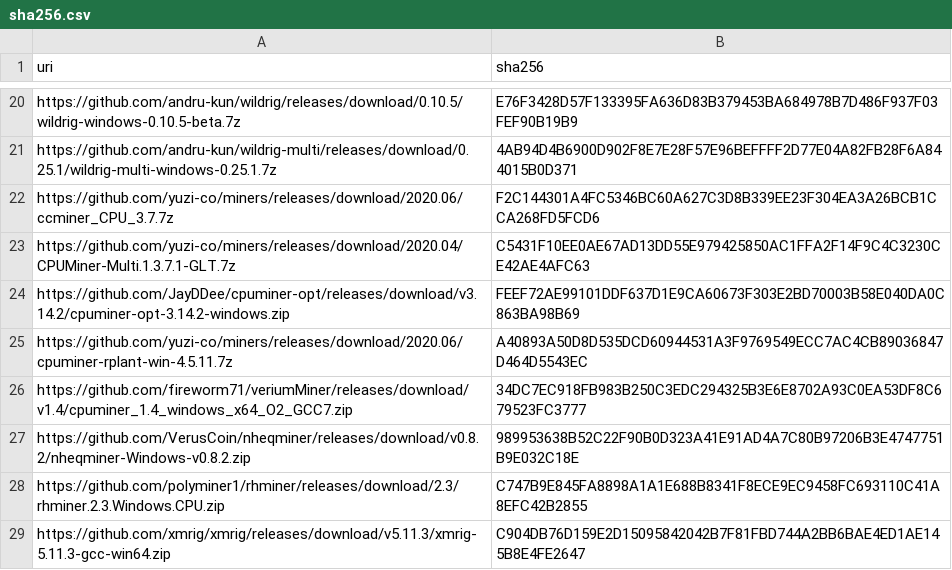
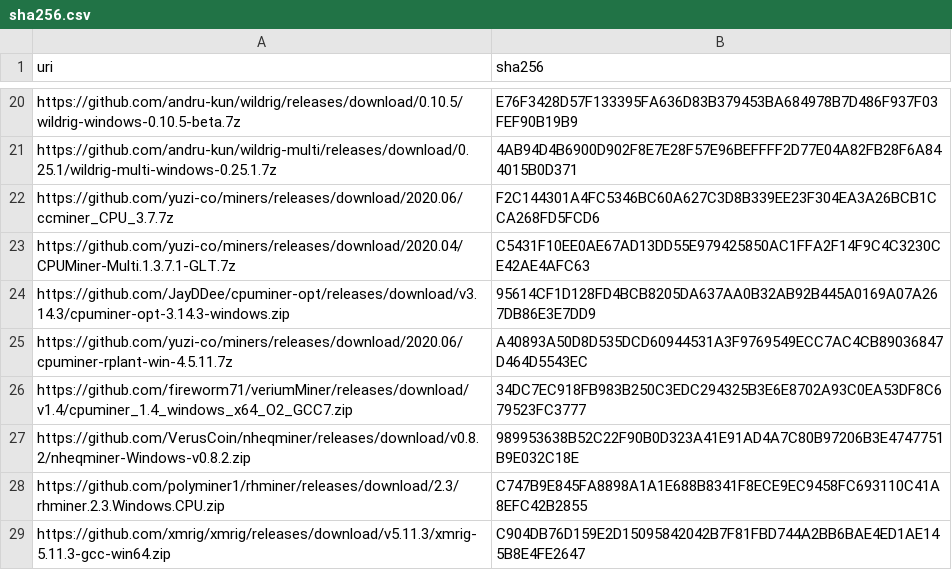
Before and after one commit to yuzi-co/Forager, a CSV file: Data/sha256.csv, drawn as a sheet; only a part is shown, gaps mark what is left out.

```diff
--- a/Data/sha256.csv
+++ b/Data/sha256.csv
@@ -23,3 +23,3 @@
 "https://github.com/yuzi-co/miners/releases/download/2020.04/CPUMiner-Multi.1.3.7.1-GLT.7z","C5431F10EE0AE67AD13DD55E979425850AC1FFA2F14F9C4C3230CE42AE4AFC63"
-"https://github.com/JayDDee/cpuminer-opt/releases/download/v3.14.2/cpuminer-opt-3.14.2-windows.zip","FEEF72AE99101DDF637D1E9CA60673F303E2BD70003B58E040DA0C863BA98B69"
+"https://github.com/JayDDee/cpuminer-opt/releases/download/v3.14.3/cpuminer-opt-3.14.3-windows.zip","95614CF1D128FD4BCB8205DA637AA0B32AB92B445A0169A07A267DB86E3E7DD9"
 "https://github.com/yuzi-co/miners/releases/download/2020.06/cpuminer-rplant-win-4.5.11.7z","A40893A50D8D535DCD60944531A3F9769549ECC7AC4CB89036847D464D5543EC"
```
Also changed, not shown: 1 other file.
